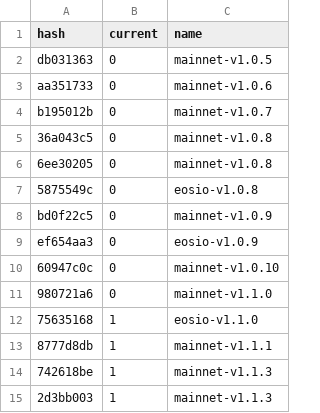
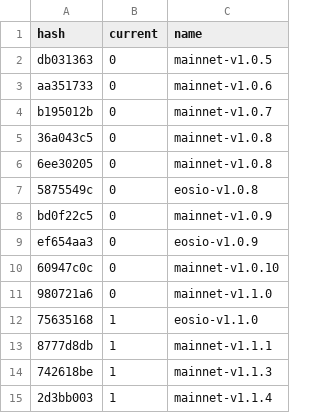
Before and after one commit to EOS-Nation/bpvalidate, a CSV file: config/versions.csv, drawn as a sheet.

Commit message:
mainnet 1.1.4

```diff
--- a/config/versions.csv
+++ b/config/versions.csv
@@ -14,2 +14,2 @@ ef654aa3,0,eosio-v1.0.9
 742618be,1,mainnet-v1.1.3
-2d3bb003,1,mainnet-v1.1.3
+2d3bb003,1,mainnet-v1.1.4
```
